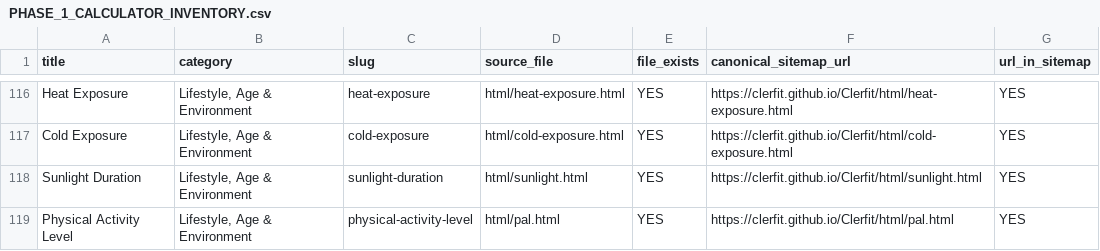
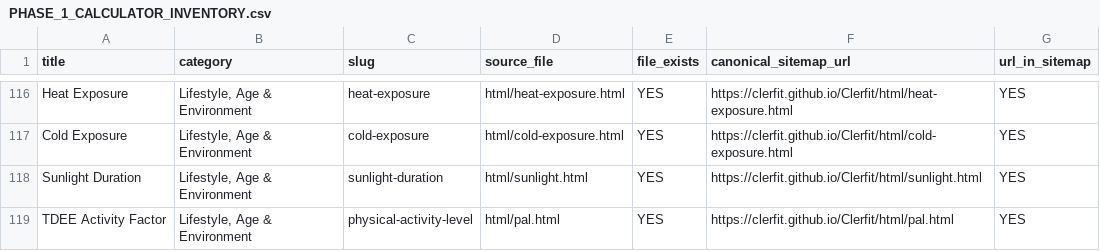
Before and after one commit to clerfit/Clerfit, a CSV file: PHASE_1_CALCULATOR_INVENTORY.csv, drawn as a sheet; only a part is shown, gaps mark what is left out.

Commit message:
Update Phase 1 route inventory label

```diff
--- a/PHASE_1_CALCULATOR_INVENTORY.csv
+++ b/PHASE_1_CALCULATOR_INVENTORY.csv
@@ -118,2 +118,2 @@ title,category,slug,source_file,file_exists,canonical_sitemap_url,url_in_sitemap
 "Sunlight Duration","Lifestyle, Age & Environment","sunlight-duration","html/sunlight.html","YES","https://clerfit.github.io/Clerfit/html/sunlight.html","YES"
-"Physical Activity Level","Lifestyle, Age & Environment","physical-activity-level","html/pal.html","YES","https://clerfit.github.io/Clerfit/html/pal.html","YES"
+"TDEE Activity Factor","Lifestyle, Age & Environment","physical-activity-level","html/pal.html","YES","https://clerfit.github.io/Clerfit/html/pal.html","YES"
```
